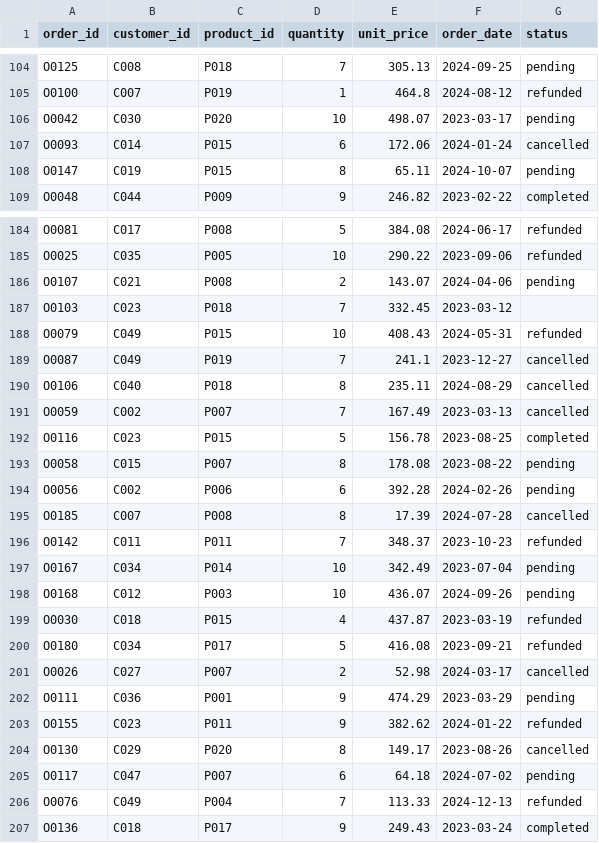
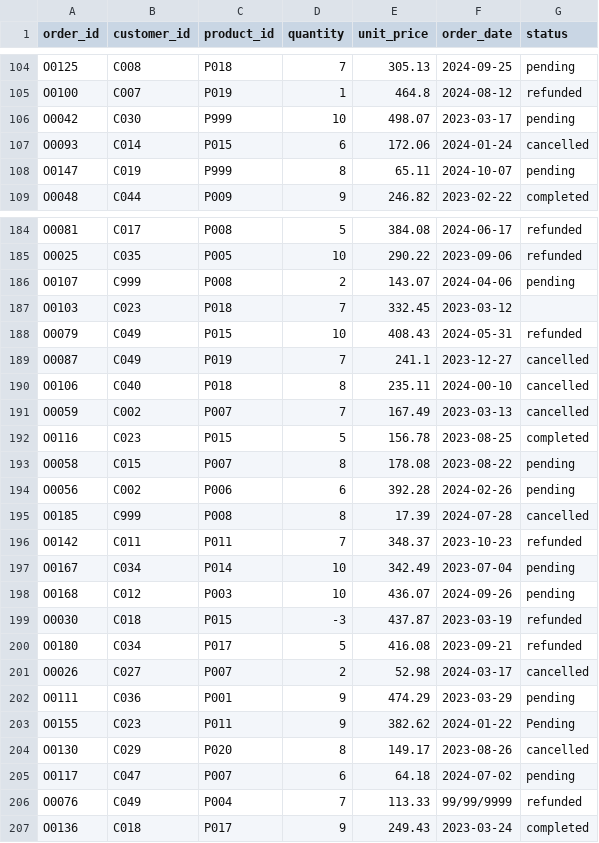
Before and after one commit to DataScientist-fr/sales-pipeline, a CSV file: data/raw/orders.csv, drawn as a sheet; only a part is shown, gaps mark what is left out; the diff covers the shown part only.

```diff
--- a/data/raw/orders.csv
+++ b/data/raw/orders.csv
@@ -105,5 +105,5 @@ O0125,C008,P018,7,305.13,2024-09-25,pending
 O0100,C007,P019,1,464.8,2024-08-12,refunded
-O0042,C030,P020,10,498.07,2023-03-17,pending
+O0042,C030,P999,10,498.07,2023-03-17,pending
 O0093,C014,P015,6,172.06,2024-01-24,cancelled
-O0147,C019,P015,8,65.11,2024-10-07,pending
+O0147,C019,P999,8,65.11,2024-10-07,pending
 O0048,C044,P009,9,246.82,2023-02-22,completed
@@ -185,3 +185,3 @@ O0081,C017,P008,5,384.08,2024-06-17,refunded
 O0025,C035,P005,10,290.22,2023-09-06,refunded
-O0107,C021,P008,2,143.07,2024-04-06,pending
+O0107,C999,P008,2,143.07,2024-04-06,pending
 O0103,C023,P018,7,332.45,2023-03-12,
@@ -189,3 +189,3 @@ O0079,C049,P015,10,408.43,2024-05-31,refunded
 O0087,C049,P019,7,241.1,2023-12-27,cancelled
-O0106,C040,P018,8,235.11,2024-08-29,cancelled
+O0106,C040,P018,8,235.11,2024-00-10,cancelled
 O0059,C002,P007,7,167.49,2023-03-13,cancelled
@@ -194,3 +194,3 @@ O0058,C015,P007,8,178.08,2023-08-22,pending
 O0056,C002,P006,6,392.28,2024-02-26,pending
-O0185,C007,P008,8,17.39,2024-07-28,cancelled
+O0185,C999,P008,8,17.39,2024-07-28,cancelled
 O0142,C011,P011,7,348.37,2023-10-23,refunded
@@ -198,3 +198,3 @@ O0167,C034,P014,10,342.49,2023-07-04,pending
 O0168,C012,P003,10,436.07,2024-09-26,pending
-O0030,C018,P015,4,437.87,2023-03-19,refunded
+O0030,C018,P015,-3,437.87,2023-03-19,refunded
 O0180,C034,P017,5,416.08,2023-09-21,refunded
@@ -202,6 +202,6 @@ O0026,C027,P007,2,52.98,2024-03-17,cancelled
 O0111,C036,P001,9,474.29,2023-03-29,pending
-O0155,C023,P011,9,382.62,2024-01-22,refunded
+O0155,C023,P011,9,382.62,2024-01-22,Pending
 O0130,C029,P020,8,149.17,2023-08-26,cancelled
 O0117,C047,P007,6,64.18,2024-07-02,pending
-O0076,C049,P004,7,113.33,2024-12-13,refunded
+O0076,C049,P004,7,113.33,99/99/9999,refunded
 O0136,C018,P017,9,249.43,2023-03-24,completed
```
Also changed, not shown: 13 edited cells elsewhere in this file, data/raw/customers.csv, 2 other files.
